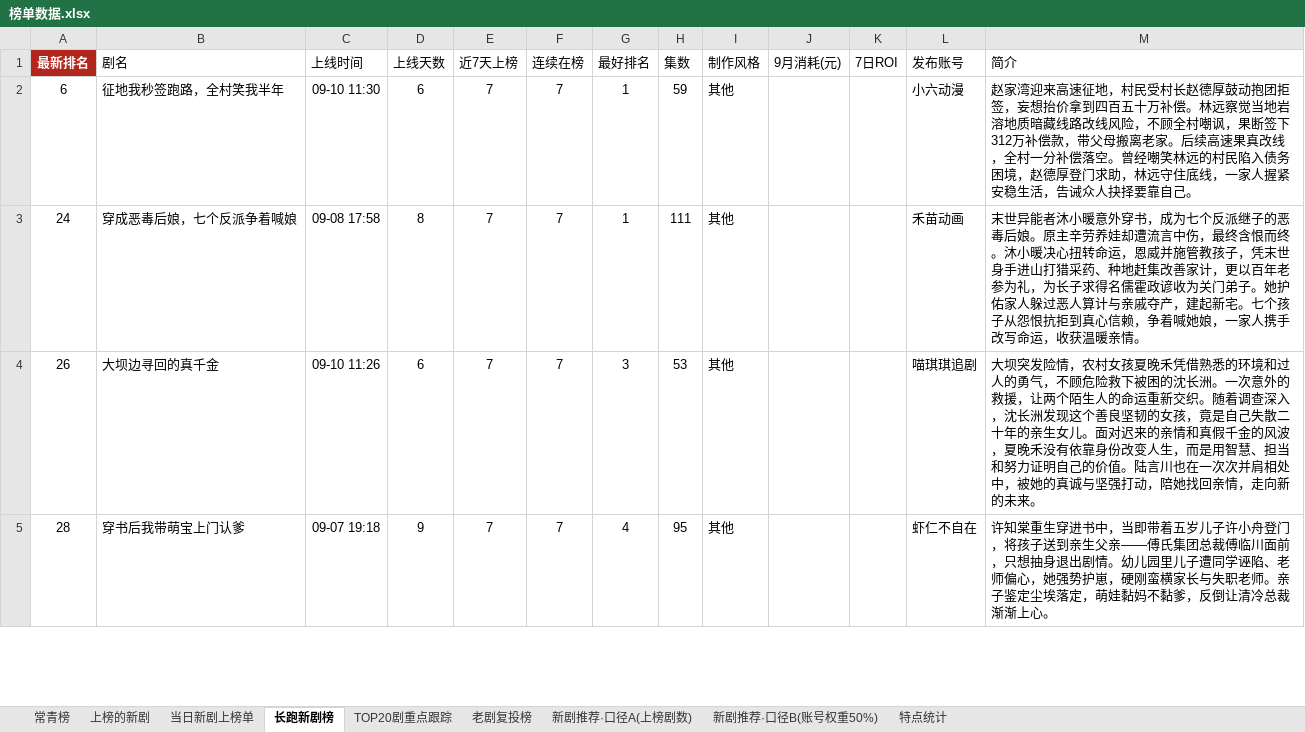
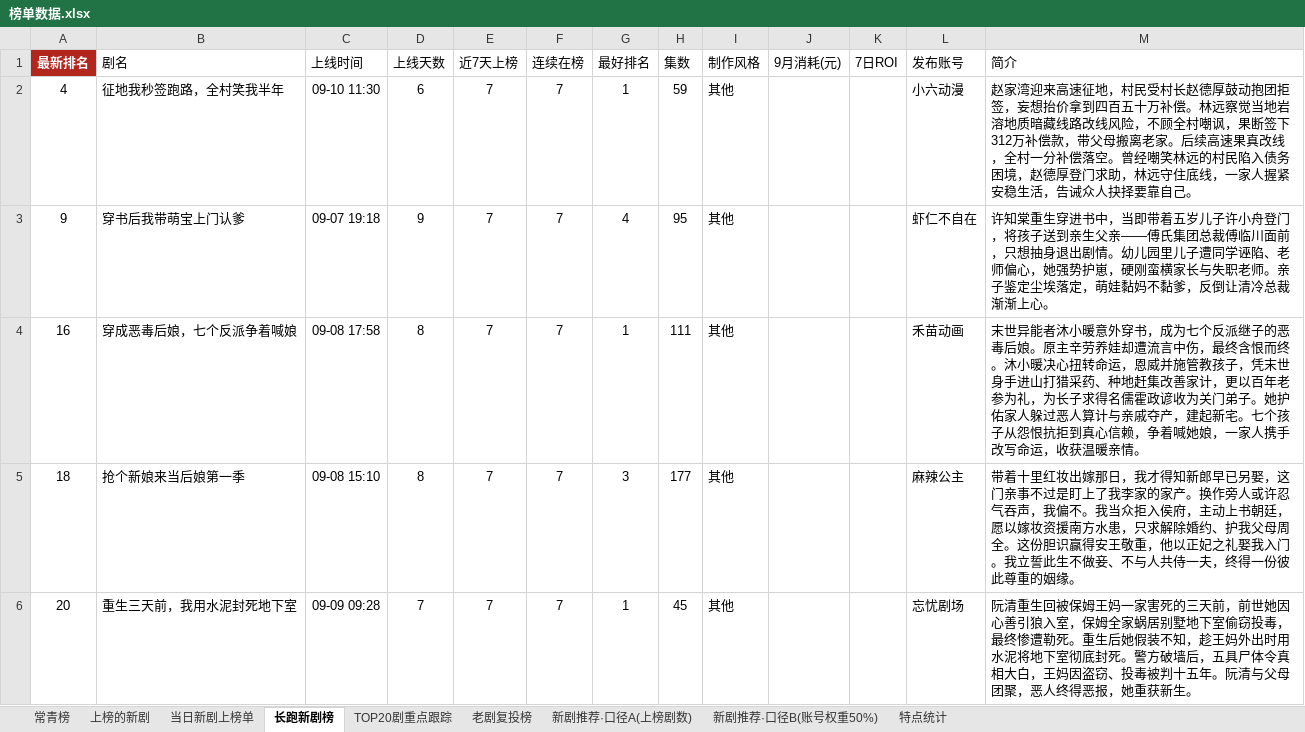
Before and after one commit to 2m247cdz9k-design/tomato-drama-rankings, an Excel workbook: 榜单数据.xlsx, sheet 长跑新剧榜, drawn as a sheet; only a part is shown; values as stored, in another font and other column widths than the file's, no borders; removed rows and columns are numbered as before the commit, all else as after; the diff covers the shown part only; the diff names each change by its address in the sheet, - before the commit and + after, or states it on an @@ line.

```diff
--- a/榜单数据.xlsx (sheet 长跑新剧榜)
+++ b/榜单数据.xlsx (sheet 长跑新剧榜)
-A2 (最新排名): 6
+A2 (最新排名): 4
-row 3: 24 | 穿成恶毒后娘，七个反派争着喊娘 | 09-08 17:58 | 8 | 7 | 7 | 1 | 111 | 其他 |  |  | 禾苗动画 | 末世异能者沐小暖意外穿书，成为七个反派继子的恶毒后娘。原主辛劳养娃却遭流言中伤，最终含恨而终。沐小暖决心扭转命运，恩威并施管教孩子，凭末世身手进山打猎采药、种地赶集改善家计，更以百年老参为礼，为长子求得名儒霍政谚收为关门弟子。她护佑家人躲过恶人算计与亲戚夺产，建起新宅。七个孩子从怨恨抗拒到真心信赖，争着喊她娘，一家人携手改写命运，收获温暖亲情。
-row 4: 26 | 大坝边寻回的真千金 | 09-10 11:26 | 6 | 7 | 7 | 3 | 53 | 其他 |  |  | 喵琪琪追剧 | 大坝突发险情，农村女孩夏晚禾凭借熟悉的环境和过人的勇气，不顾危险救下被困的沈长洲。一次意外的救援，让两个陌生人的命运重新交织。随着调查深入，沈长洲发现这个善良坚韧的女孩，竟是自己失散二十年的亲生女儿。面对迟来的亲情和真假千金的风波，夏晚禾没有依靠身份改变人生，而是用智慧、担当和努力证明自己的价值。陆言川也在一次次并肩相处中，被她的真诚与坚强打动，陪她找回亲情，走向新的未来。
-A3 (最新排名): 28
+A3 (最新排名): 9
+row 4: 16 | 穿成恶毒后娘，七个反派争着喊娘 | 09-08 17:58 | 8 | 7 | 7 | 1 | 111 | 其他 |  |  | 禾苗动画 | 末世异能者沐小暖意外穿书，成为七个反派继子的恶毒后娘。原主辛劳养娃却遭流言中伤，最终含恨而终。沐小暖决心扭转命运，恩威并施管教孩子，凭末世身手进山打猎采药、种地赶集改善家计，更以百年老参为礼，为长子求得名儒霍政谚收为关门弟子。她护佑家人躲过恶人算计与亲戚夺产，建起新宅。七个孩子从怨恨抗拒到真心信赖，争着喊她娘，一家人携手改写命运，收获温暖亲情。
+row 5: 18 | 抢个新娘来当后娘第一季 | 09-08 15:10 | 8 | 7 | 7 | 3 | 177 | 其他 |  |  | 麻辣公主 | 带着十里红妆出嫁那日，我才得知新郎早已另娶，这门亲事不过是盯上了我李家的家产。换作旁人或许忍气吞声，我偏不。我当众拒入侯府，主动上书朝廷，愿以嫁妆资援南方水患，只求解除婚约、护我父母周全。这份胆识赢得安王敬重，他以正妃之礼娶我入门。我立誓此生不做妾、不与人共侍一夫，终得一份彼此尊重的姻缘。
+row 6: 20 | 重生三天前，我用水泥封死地下室 | 09-09 09:28 | 7 | 7 | 7 | 1 | 45 | 其他 |  |  | 忘忧剧场 | 阮清重生回被保姆王妈一家害死的三天前，前世她因心善引狼入室，保姆全家蜗居别墅地下室偷窃投毒，最终惨遭勒死。重生后她假装不知，趁王妈外出时用水泥将地下室彻底封死。警方破墙后，五具尸体令真相大白，王妈因盗窃、投毒被判十五年。阮清与父母团聚，恶人终得恶报，她重获新生。
```
Also changed, not shown: 13 added rows, 14 removed rows and 18 edited cells elsewhere in this sheet, sheet 上榜的新剧, sheet TOP20剧重点跟踪, sheet 特点统计, sheet 常青榜, sheet 当日新剧上榜单, sheet 新剧推荐·口径B(账号权重50%), 2 other files.
